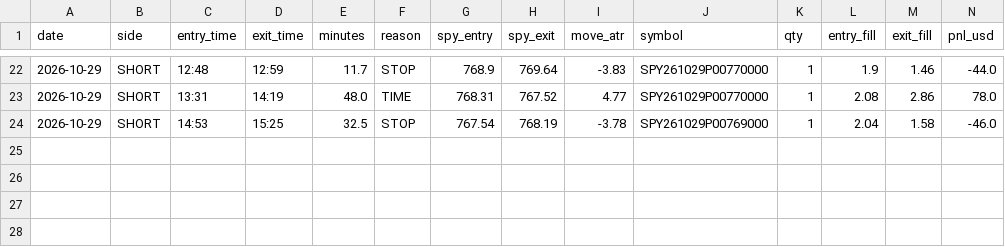
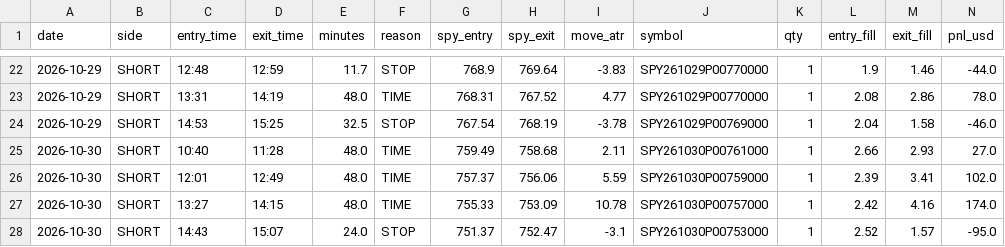
Before and after one commit to jnewsom188327/stoch-bot, a CSV file: trades.csv, drawn as a sheet; only a part is shown, gaps mark what is left out; rows hold the shown columns only; the diff names each change by its address in the sheet, - before the commit and + after, or states it on an @@ line.

```diff
--- a/trades.csv
+++ b/trades.csv
+row 25: 2026-10-30 | SHORT | 10:40 | 11:28 | 48.0 | TIME | 759.49 | 758.68 | 2.11 | SPY261030P00761000 | 1 | 2.66 | 2.93 | 27.0
+row 26: 2026-10-30 | SHORT | 12:01 | 12:49 | 48.0 | TIME | 757.37 | 756.06 | 5.59 | SPY261030P00759000 | 1 | 2.39 | 3.41 | 102.0
+row 27: 2026-10-30 | SHORT | 13:27 | 14:15 | 48.0 | TIME | 755.33 | 753.09 | 10.78 | SPY261030P00757000 | 1 | 2.42 | 4.16 | 174.0
+row 28: 2026-10-30 | SHORT | 14:43 | 15:07 | 24.0 | STOP | 751.37 | 752.47 | -3.1 | SPY261030P00753000 | 1 | 2.52 | 1.57 | -95.0
```
Also changed, not shown: shadow_b.csv.
